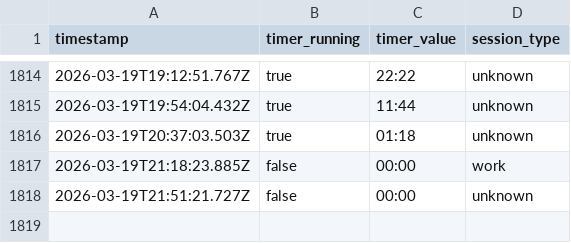
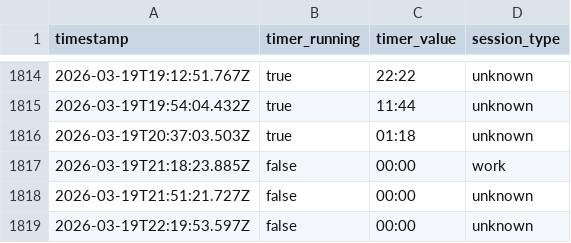
Before and after one commit to AlexDial624/cukcoo-leaderboard, a CSV file: data/snapshots.csv, drawn as a sheet; only a part is shown, gaps mark what is left out.

```diff
--- a/data/snapshots.csv
+++ b/data/snapshots.csv
@@ -1818 +1818,2 @@ timestamp,timer_running,timer_value,session_type
 2026-03-19T21:51:21.727Z,false,00:00,unknown
+2026-03-19T22:19:53.597Z,false,00:00,unknown
```
Also changed, not shown: data/presence.csv, 3 other files.
